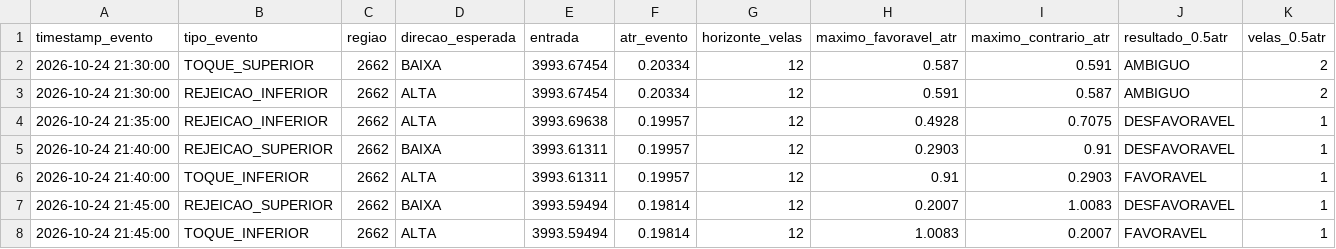
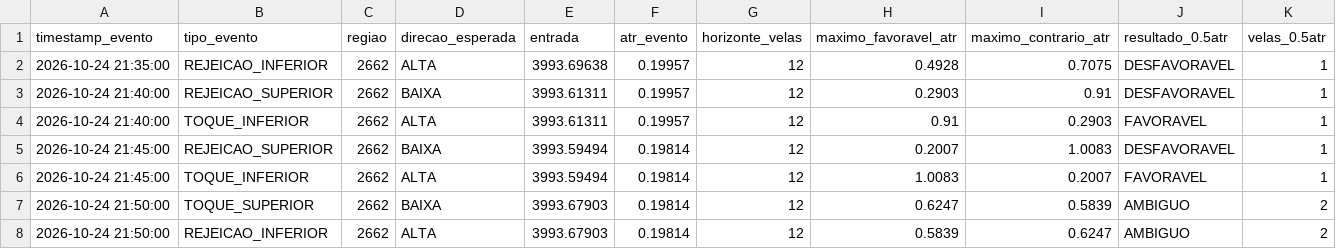
Before and after one commit to loucoparasempre00-ship-it/xauusd-bot-v2-, a CSV file: data/resultados_eventos_m5.csv, drawn as a sheet; only a part is shown; the shorter side is filled out with more unchanged rows; rows hold the shown columns only; the diff names each change by its address in the sheet, - before the commit and + after, or states it on an @@ line.

```diff
--- a/data/resultados_eventos_m5.csv
+++ b/data/resultados_eventos_m5.csv
-row 2: 2026-10-24 21:30:00 | TOQUE_SUPERIOR | 2662 | BAIXA | 3993.67454 | 0.20334 | 12 | 0.587 | 0.591 | AMBIGUO | 2
-row 3: 2026-10-24 21:30:00 | REJEICAO_INFERIOR | 2662 | ALTA | 3993.67454 | 0.20334 | 12 | 0.591 | 0.587 | AMBIGUO | 2
```
Also changed, not shown: data/eventos_bordas_m5.csv, data/historico_velas_m5.csv, 15 other files.
